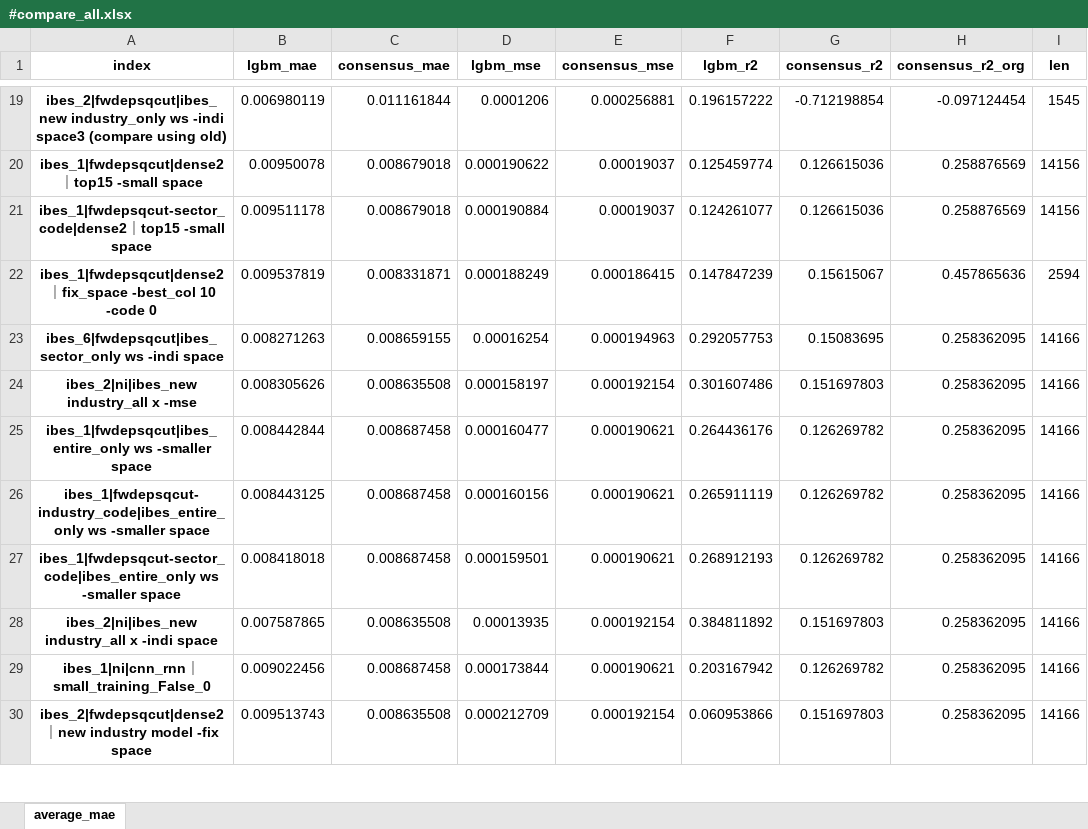
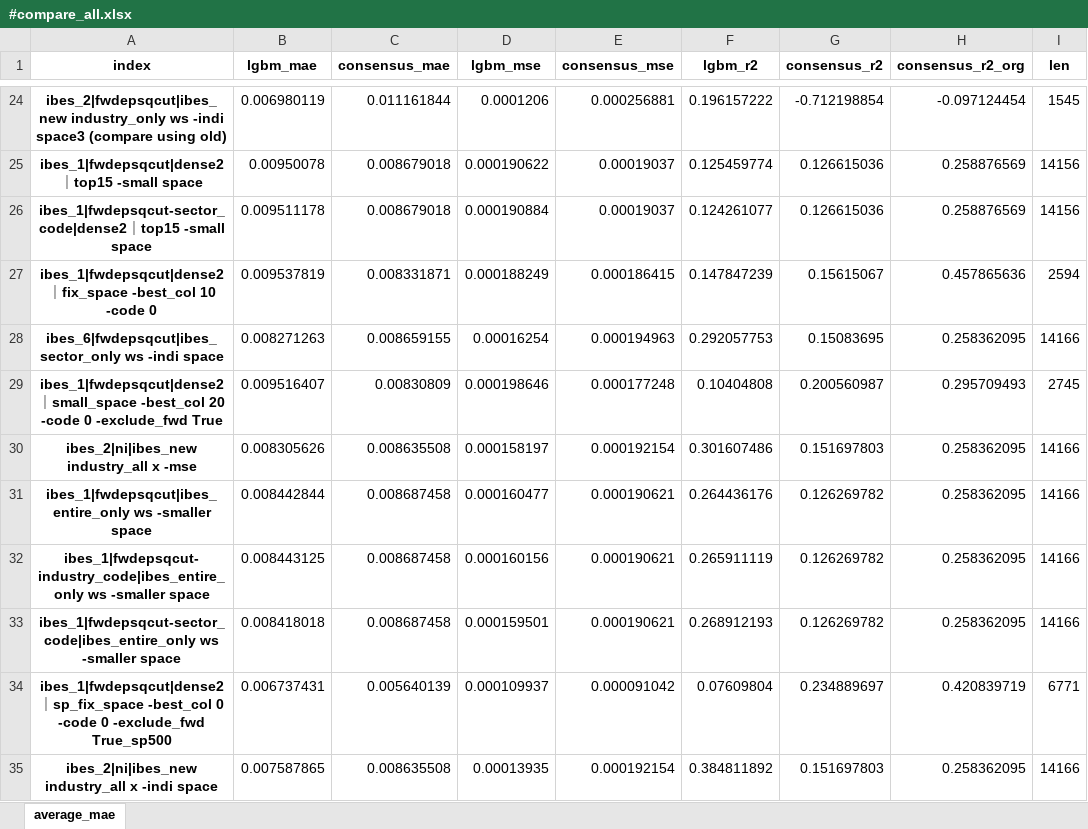
Before and after one commit to stepchoi/IAAI, an Excel workbook: results_analysis/compare_with_ibes/#compare_all.xlsx, sheet average_mae, drawn as a sheet; only a part is shown, gaps mark what is left out; the shorter side is filled out with more unchanged rows; values as stored, in another font and other column widths than the file's, no borders; the diff covers the shown part only; the diff names each change by its address in the sheet, - before the commit and + after, or states it on an @@ line.

```diff
--- a/results_analysis/compare_with_ibes/#compare_all.xlsx (sheet average_mae)
+++ b/results_analysis/compare_with_ibes/#compare_all.xlsx (sheet average_mae)
+row 29: ibes_1|fwdepsqcut|dense2｜small_space -best_col 20 -code 0 -exclude_fwd True | 0.009516407 | 0.00830809 | 0.000198646 | 0.000177248 | 0.10404808 | 0.200560987 | 0.295709493 | 2745
+row 34: ibes_1|fwdepsqcut|dense2｜sp_fix_space -best_col 0 -code 0 -exclude_fwd True_sp500 | 0.006737431 | 0.005640139 | 0.000109937 | 0.000091042 | 0.07609804 | 0.234889697 | 0.420839719 | 6771
```
Also changed, not shown: 8 added rows elsewhere in this sheet, 6 other files.
